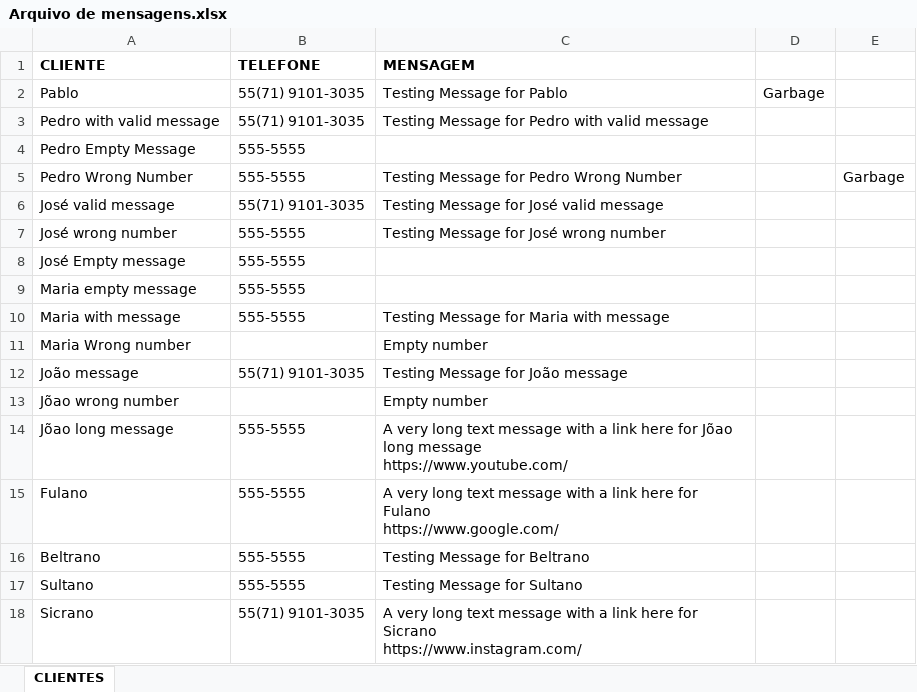
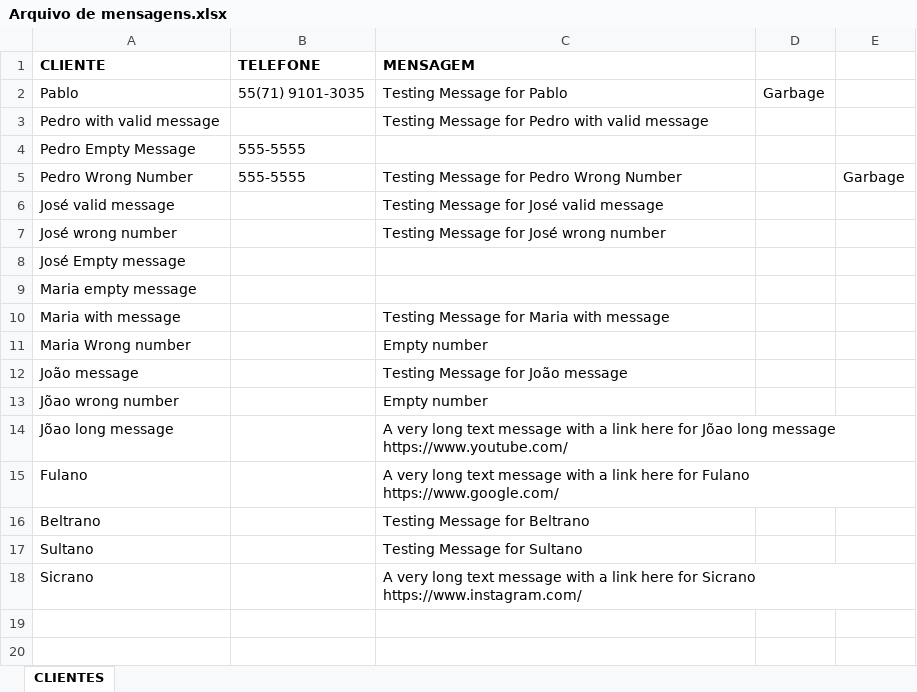
Before and after one commit to PLG-GIT/SendWhatsAppMessages, an Excel workbook: Arquivo de Mensagens/Arquivo de mensagens.xlsx, sheet CLIENTES, drawn as a sheet; values as stored, in another font and other column widths than the file's, no borders; the diff names each change by its address in the sheet, - before the commit and + after, or states it on an @@ line.

```diff
--- a/Arquivo de Mensagens/Arquivo de mensagens.xlsx (sheet CLIENTES)
+++ b/Arquivo de Mensagens/Arquivo de mensagens.xlsx (sheet CLIENTES)
-B3 (TELEFONE): 55(71) 9101-3035
+B3 (TELEFONE): (empty)
-B6 (TELEFONE): 55(71) 9101-3035
+B6 (TELEFONE): (empty)
-B7:B10 (TELEFONE): 555-5555
+B7:B10 (TELEFONE): (empty)
-B12 (TELEFONE): 55(71) 9101-3035
+B12 (TELEFONE): (empty)
-B14:B17 (TELEFONE): 555-5555
+B14:B17 (TELEFONE): (empty)
-B18 (TELEFONE): 55(71) 9101-3035
+B18 (TELEFONE): (empty)
```
Also changed, not shown: 3 other files.
